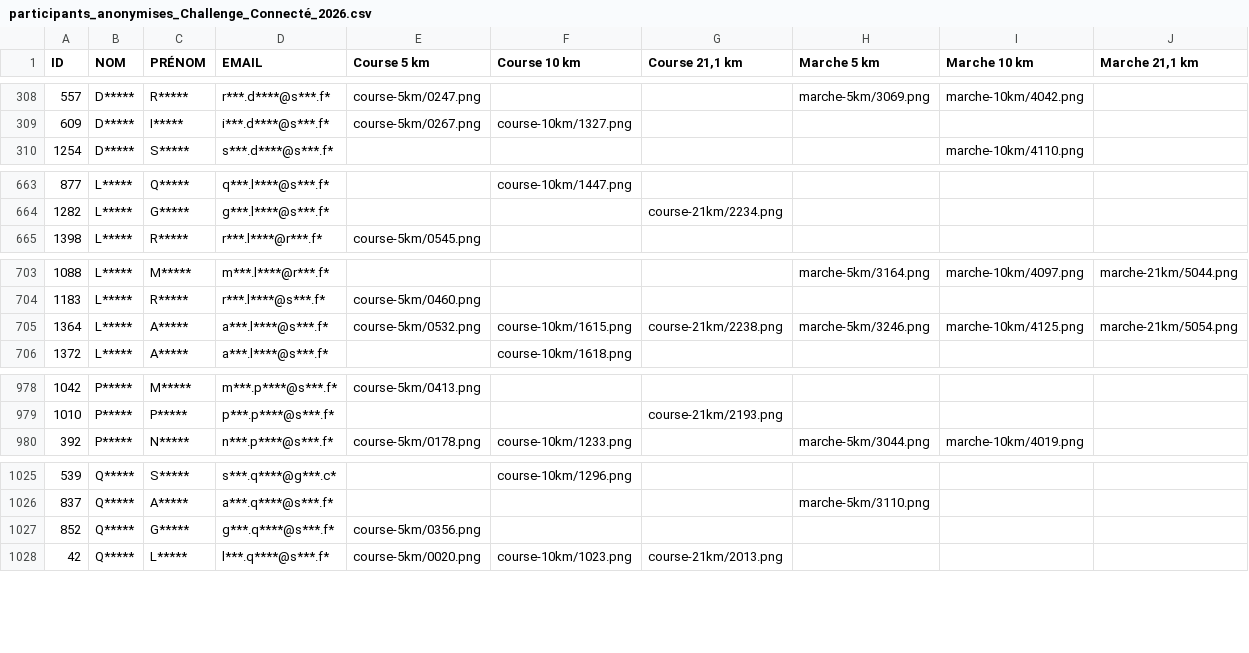
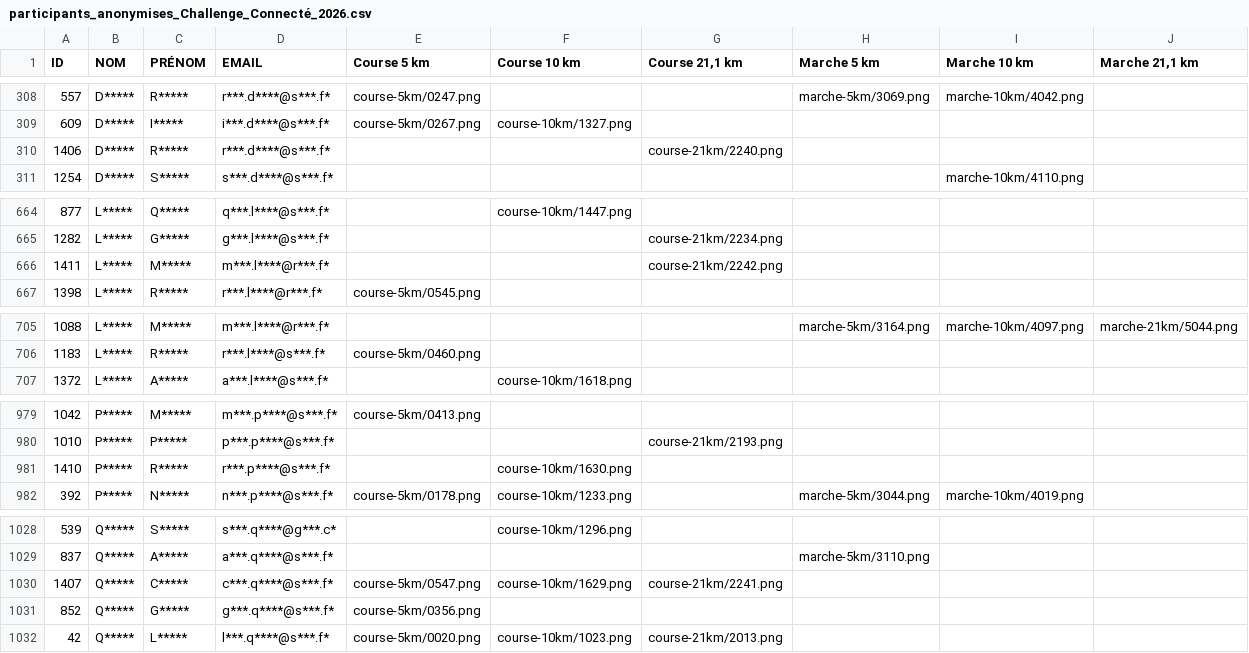
Before and after one commit to n58s29/SoRunning-inscriptions-2026, a CSV file: data/participants_anonymises_Challenge_Connecté_2026.csv, drawn as a sheet; only a part is shown, gaps mark what is left out; removed rows and columns are numbered as before the commit, all else as after; the diff covers the shown part only; the diff names each change by its address in the sheet, - before the commit and + after, or states it on an @@ line.

```diff
--- a/data/participants_anonymises_Challenge_Connecté_2026.csv
+++ b/data/participants_anonymises_Challenge_Connecté_2026.csv
+row 310: 1406 | D***** | R***** | r***.d****@s***.f* |  |  | course-21km/2240.png
+row 666: 1411 | L***** | M***** | m***.l****@r***.f* |  |  | course-21km/2242.png
-row 705: 1364 | L***** | A***** | a***.l****@s***.f* | course-5km/0532.png | course-10km/1615.png | course-21km/2238.png | marche-5km/3246.png | marche-10km/4125.png | marche-21km/5054.png
+row 981: 1410 | P***** | R***** | r***.p****@s***.f* |  | course-10km/1630.png
+row 1030: 1407 | Q***** | C***** | c***.q****@s***.f* | course-5km/0547.png | course-10km/1629.png | course-21km/2241.png
```
Also changed, not shown: 3 added rows elsewhere in this file, 9 other files.
